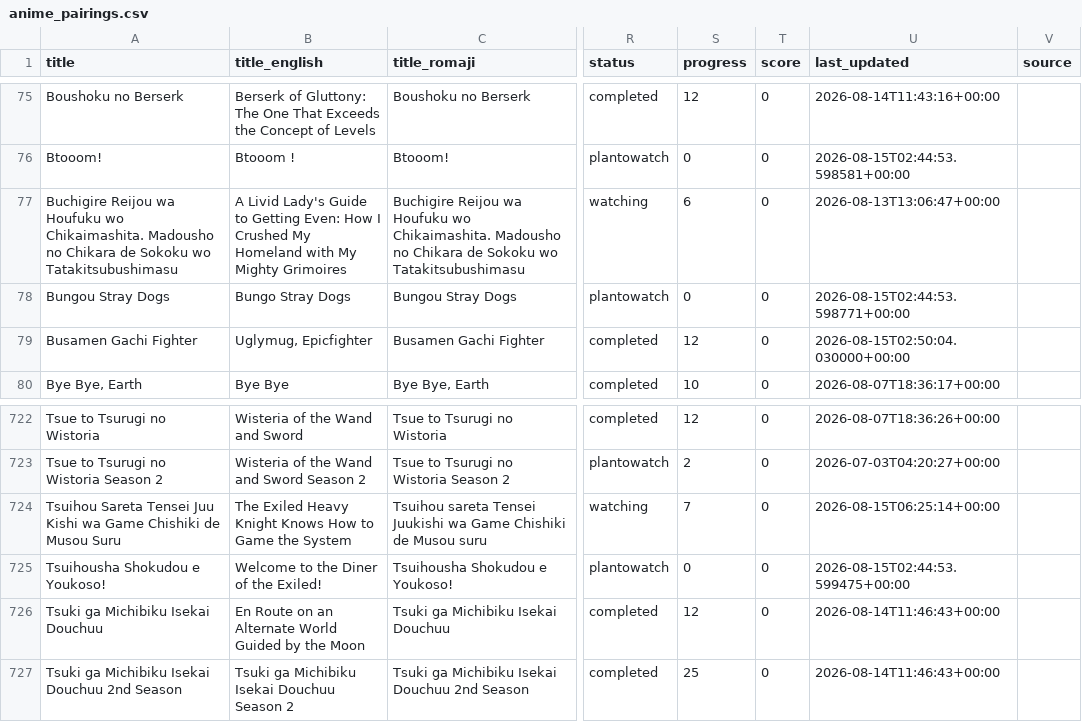
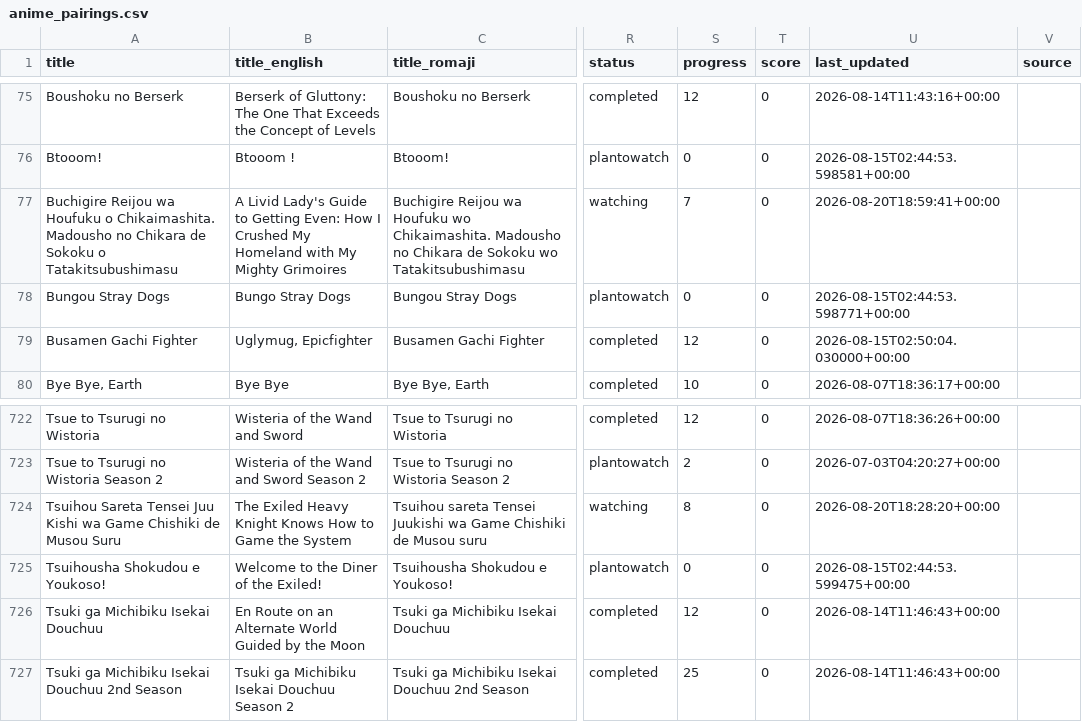
Before and after one commit to dreaming144/anime-sync, a CSV file: anime_pairings.csv, drawn as a sheet; only a part is shown, gaps mark what is left out; the diff names each change by its address in the sheet, - before the commit and + after, or states it on an @@ line.

```diff
--- a/anime_pairings.csv
+++ b/anime_pairings.csv
-A77 (title): …wa Houfuku wo Chikaimashita. Madousho no Chikara de Sokoku wo Tatakitsubushimasu
+A77 (title): …wa Houfuku o Chikaimashita. Madousho no Chikara de Sokoku o Tatakitsubushimasu
-S77 (progress): 6
+S77 (progress): 7
-U77 (last_updated): 2026-08-13T13:06:47+00:00
+U77 (last_updated): 2026-08-20T18:59:41+00:00
-S724 (progress): 7
+S724 (progress): 8
-U724 (last_updated): 2026-08-15T06:25:14+00:00
+U724 (last_updated): 2026-08-20T18:28:20+00:00
```
Also changed, not shown: 3 other files.
